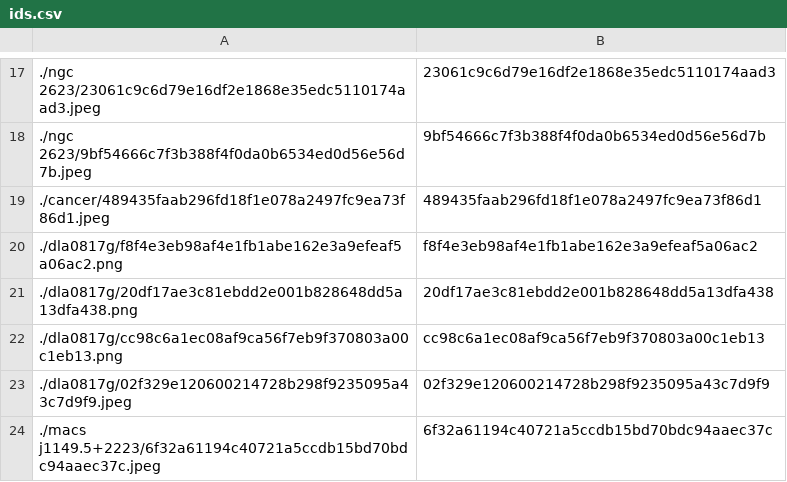
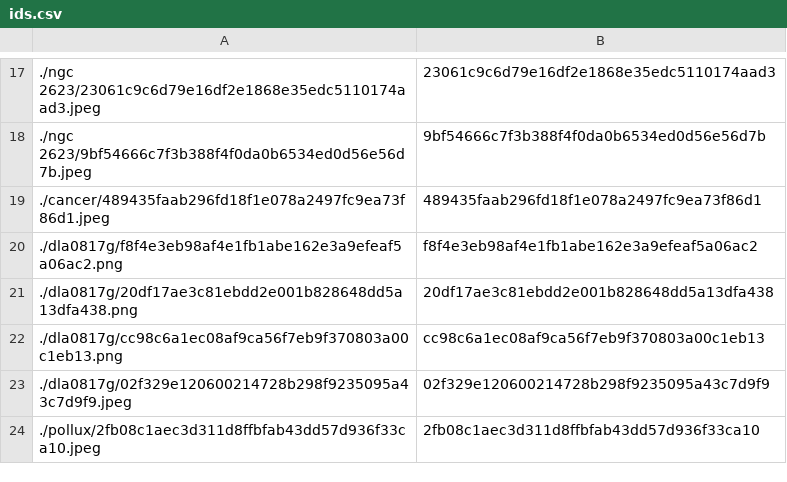
Before and after one commit to person-v132/SciOlyID-Images, a CSV file: rfts/ids.csv, drawn as a sheet; only a part is shown, gaps mark what is left out; removed rows and columns are numbered as before the commit, all else as after; the diff names each change by its address in the sheet, - before the commit and + after, or states it on an @@ line.

```diff
--- a/rfts/ids.csv
+++ b/rfts/ids.csv
-row 24: ./macs j1149.5+2223/6f32a61194c40721a5ccdb15bd70bdc94aaec37c.jpeg | 6f32a61194c40721a5ccdb15bd70bdc94aaec37c
+row 24: ./pollux/2fb08c1aec3d311d8ffbfab43dd57d936f33ca10.jpeg | 2fb08c1aec3d311d8ffbfab43dd57d936f33ca10
```
